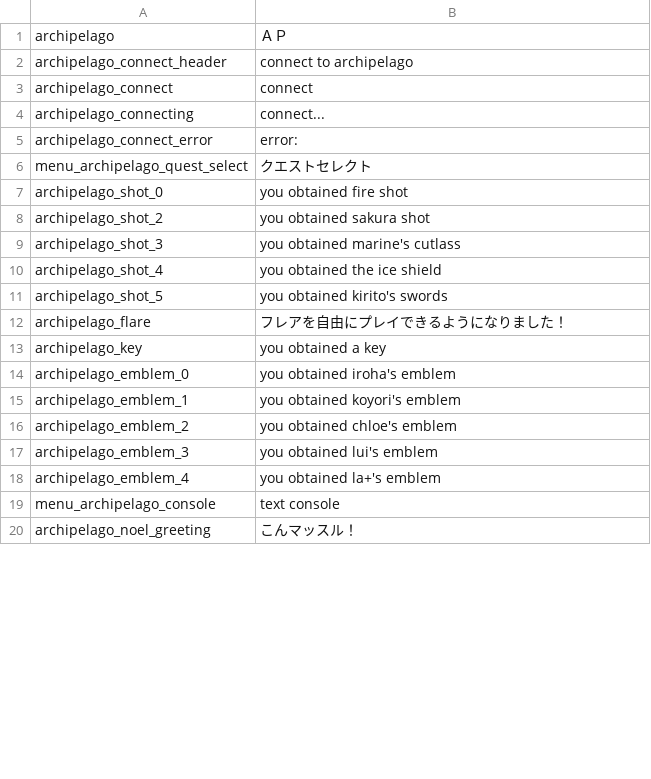
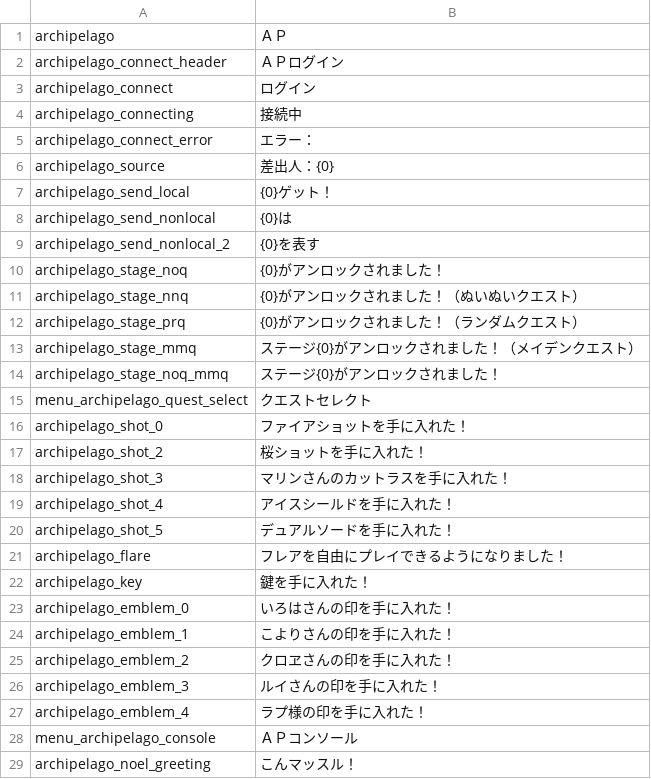
Before and after one commit to StellatedCUBE/NuinuiArchipelago, a CSV file: ClientPlugin/asset/ja.csv, drawn as a sheet; only a part is shown; the diff covers the shown part only.

```diff
--- a/ClientPlugin/asset/ja.csv
+++ b/ClientPlugin/asset/ja.csv
@@ -1,20 +1,29 @@
 archipelago,ＡＰ
-archipelago_connect_header,connect to archipelago
-archipelago_connect,connect
-archipelago_connecting,connect...
-archipelago_connect_error,error:
+archipelago_connect_header,ＡＰログイン
+archipelago_connect,ログイン
+archipelago_connecting,接続中
+archipelago_connect_error,エラー：
+archipelago_source,差出人：{0}
+archipelago_send_local,{0}ゲット！
+archipelago_send_nonlocal,{0}は
+archipelago_send_nonlocal_2,{0}を表す
+archipelago_stage_noq,{0}がアンロックされました！
+archipelago_stage_nnq,{0}がアンロックされました！（ぬいぬいクエスト）
+archipelago_stage_prq,{0}がアンロックされました！（ランダムクエスト）
+archipelago_stage_mmq,ステージ{0}がアンロックされました！（メイデンクエスト）
+archipelago_stage_noq_mmq,ステージ{0}がアンロックされました！
 menu_archipelago_quest_select,クエストセレクト
-archipelago_shot_0,you obtained fire shot
-archipelago_shot_2,you obtained sakura shot
-archipelago_shot_3,you obtained marine's cutlass
-archipelago_shot_4,you obtained the ice shield
-archipelago_shot_5,you obtained kirito's swords
+archipelago_shot_0,ファイアショットを手に入れた！
+archipelago_shot_2,桜ショットを手に入れた！
+archipelago_shot_3,マリンさんのカットラスを手に入れた！
+archipelago_shot_4,アイスシールドを手に入れた！
+archipelago_shot_5,デュアルソードを手に入れた！
 archipelago_flare,フレアを自由にプレイできるようになりました！
-archipelago_key,you obtained a key
-archipelago_emblem_0,you obtained iroha's emblem
-archipelago_emblem_1,you obtained koyori's emblem
-archipelago_emblem_2,you obtained chloe's emblem
-archipelago_emblem_3,you obtained lui's emblem
-archipelago_emblem_4,you obtained la+'s emblem
-menu_archipelago_console,text console
+archipelago_key,鍵を手に入れた！
+archipelago_emblem_0,いろはさんの印を手に入れた！
+archipelago_emblem_1,こよりさんの印を手に入れた！
+archipelago_emblem_2,クロヱさんの印を手に入れた！
+archipelago_emblem_3,ルイさんの印を手に入れた！
+archipelago_emblem_4,ラプ様の印を手に入れた！
+menu_archipelago_console,ＡＰコンソール
 archipelago_noel_greeting,こんマッスル！
```
Also changed, not shown: 1 added row and 17 edited cells elsewhere in this file, ClientPlugin/asset/en.csv, 2 other files.
